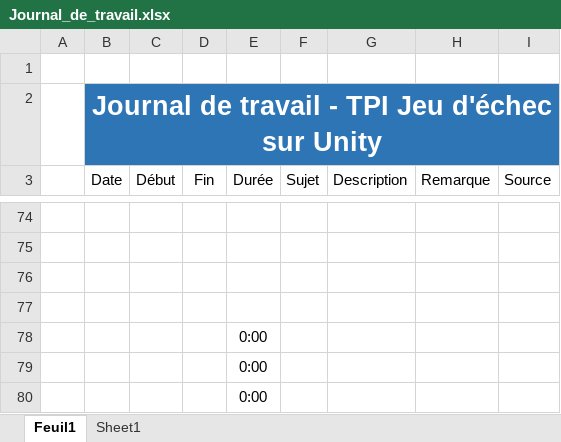
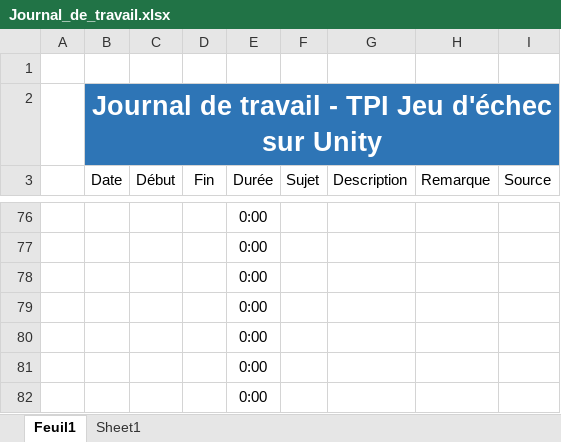
Before and after one commit to walvie/Chess_game, an Excel workbook: Documentation/Journal_de_travail.xlsx, sheet Feuil1, drawn as a sheet; only a part is shown, gaps mark what is left out; the shorter side is filled out with more unchanged rows; values as stored, in another font and other column widths than the file's, no borders; table styles not drawn; removed rows and columns are numbered as before the commit, all else as after; the diff covers the shown part only; the diff names each change by its address in the sheet, - before the commit and + after, or states it on an @@ line.

```diff
--- a/Documentation/Journal_de_travail.xlsx (sheet Feuil1)
+++ b/Documentation/Journal_de_travail.xlsx (sheet Feuil1)
-E76:E77 (Durée): (empty)
+E76:E77 (Durée): 0:00
-row 76: (empty)
-row 77: (empty)
```
Also changed, not shown: 2 added rows and 58 edited cells elsewhere in this sheet, sheet Sheet1, charts or pictures, 3 other files.
